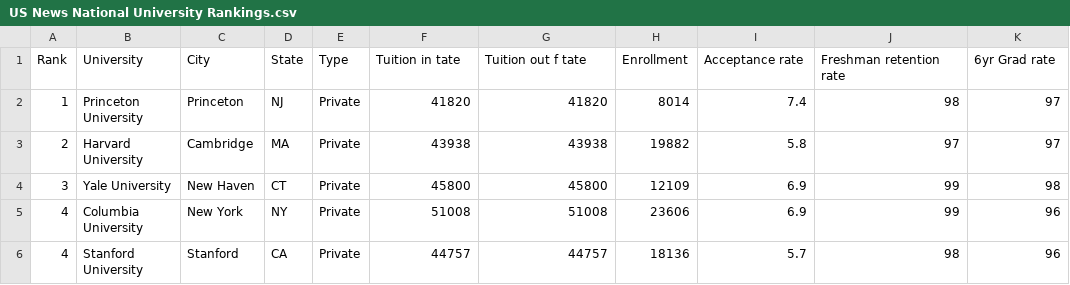
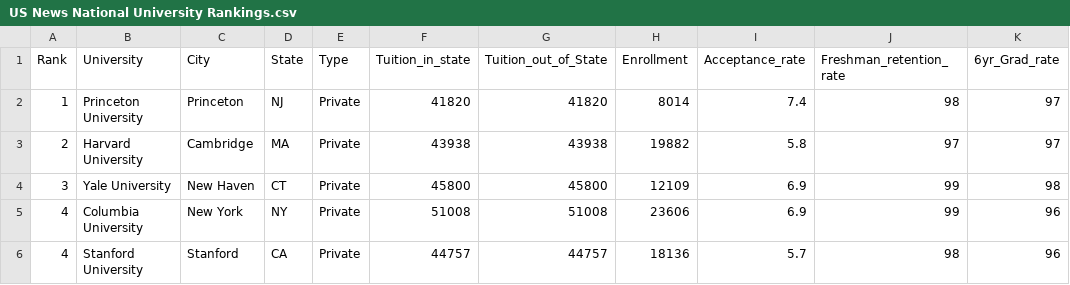
Before and after one commit to Cody011/CS260-Project---University-Rankings, a CSV file: US News National University Rankings.csv, drawn as a sheet; only a part is shown.

Commit message:
Update US News National University Rankings.csv

```diff
--- a/US News National University Rankings.csv
+++ b/US News National University Rankings.csv
@@ -1,2 +1,2 @@
-Rank,University,City,State,Type,Tuition in tate,Tuition out f tate,Enrollment,Acceptance rate,Freshman retention rate,6yr Grad rate
+Rank,University,City,State,Type,Tuition_in_state,Tuition_out_of_State,Enrollment,Acceptance_rate,Freshman_retention_rate,6yr_Grad_rate
 1,Princeton University,Princeton,NJ,Private,41820,41820,8014,7.4,98,97
```
